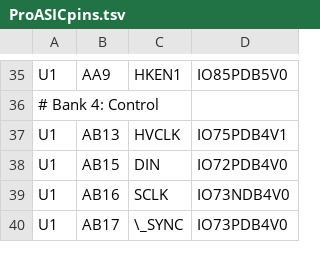
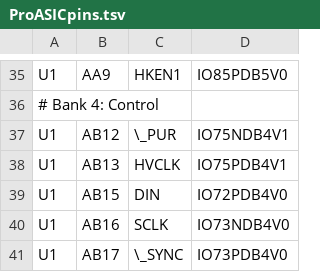
Before and after one commit to noqsi/Mcadam, a TSV file: Circuits/Schematic/ProASICpins.tsv, drawn as a sheet; only a part is shown, gaps mark what is left out.

Commit message:
add PUR pin

```diff
--- a/Circuits/Schematic/ProASICpins.tsv
+++ b/Circuits/Schematic/ProASICpins.tsv
@@ -36,2 +36,3 @@ U1	AA9	HKEN1	IO85PDB5V0
 # Bank 4: Control
+U1	AB12	\_PUR	IO75NDB4V1
 U1	AB13	HVCLK	IO75PDB4V1
```
